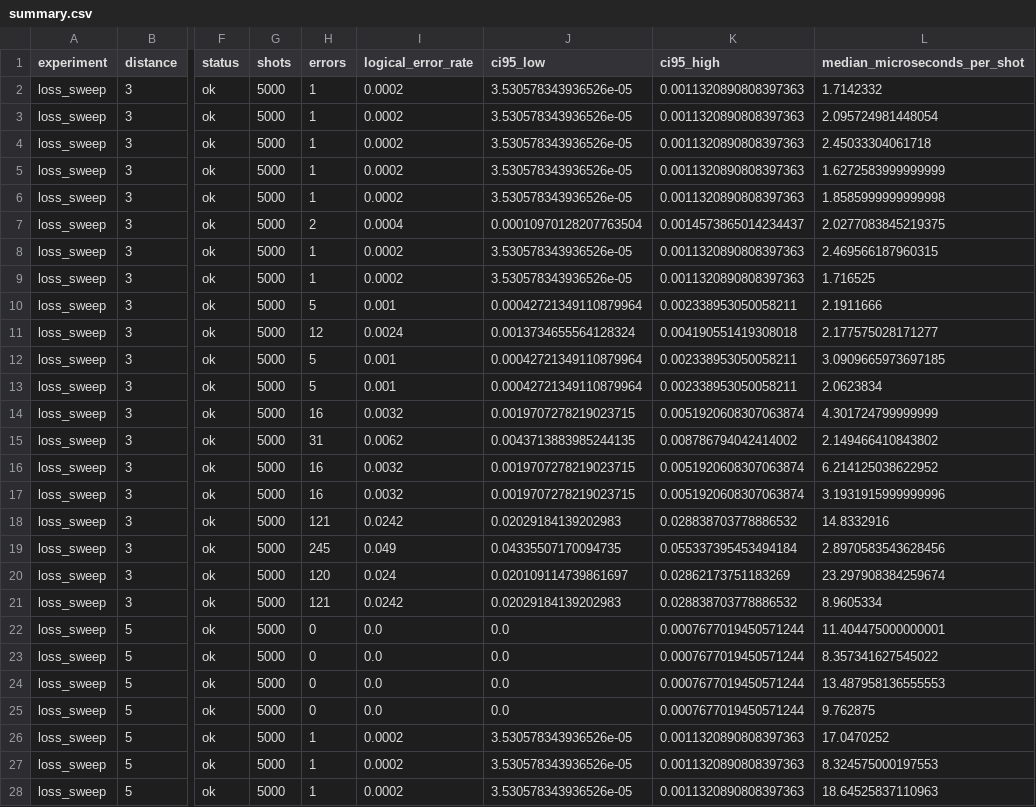
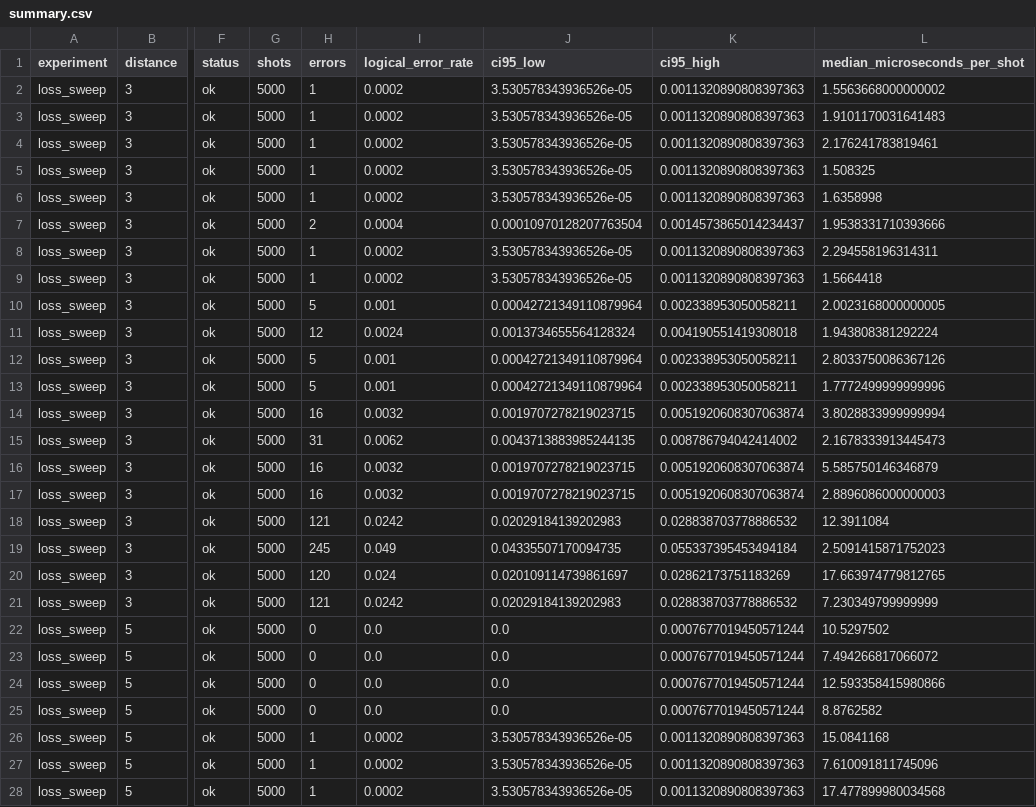
Before and after one commit to nzy1997/rust-qec, a CSV file: site/static/data/atom-loss/summary.csv, drawn as a sheet; only a part is shown, gaps mark what is left out; the diff covers the shown part only; the diff names each change by its address in the sheet, - before the commit and + after, or states it on an @@ line.

```diff
--- a/site/static/data/atom-loss/summary.csv
+++ b/site/static/data/atom-loss/summary.csv
-L2 (median_microseconds_per_shot): 1.7142332
+L2 (median_microseconds_per_shot): 1.5563668000000002
-L3 (median_microseconds_per_shot): 2.095724981448054
+L3 (median_microseconds_per_shot): 1.9101170031641483
-L4 (median_microseconds_per_shot): 2.45033304061718
+L4 (median_microseconds_per_shot): 2.176241783819461
-L5 (median_microseconds_per_shot): 1.6272583999999999
+L5 (median_microseconds_per_shot): 1.508325
-L6 (median_microseconds_per_shot): 1.8585999999999998
+L6 (median_microseconds_per_shot): 1.6358998
-L7 (median_microseconds_per_shot): 2.0277083845219375
+L7 (median_microseconds_per_shot): 1.9538331710393666
-L8 (median_microseconds_per_shot): 2.469566187960315
+L8 (median_microseconds_per_shot): 2.294558196314311
-L9 (median_microseconds_per_shot): 1.716525
+L9 (median_microseconds_per_shot): 1.5664418
-L10 (median_microseconds_per_shot): 2.1911666
+L10 (median_microseconds_per_shot): 2.0023168000000005
-L11 (median_microseconds_per_shot): 2.177575028171277
+L11 (median_microseconds_per_shot): 1.943808381292224
-L12 (median_microseconds_per_shot): 3.0909665973697185
+L12 (median_microseconds_per_shot): 2.8033750086367126
-L13 (median_microseconds_per_shot): 2.0623834
+L13 (median_microseconds_per_shot): 1.7772499999999996
-L14 (median_microseconds_per_shot): 4.301724799999999
+L14 (median_microseconds_per_shot): 3.8028833999999994
-L15 (median_microseconds_per_shot): 2.149466410843802
+L15 (median_microseconds_per_shot): 2.1678333913445473
-L16 (median_microseconds_per_shot): 6.214125038622952
+L16 (median_microseconds_per_shot): 5.585750146346879
-L17 (median_microseconds_per_shot): 3.1931915999999996
+L17 (median_microseconds_per_shot): 2.8896086000000003
-L18 (median_microseconds_per_shot): 14.8332916
+L18 (median_microseconds_per_shot): 12.3911084
-L19 (median_microseconds_per_shot): 2.8970583543628456
+L19 (median_microseconds_per_shot): 2.5091415871752023
-L20 (median_microseconds_per_shot): 23.297908384259674
+L20 (median_microseconds_per_shot): 17.663974779812765
-L21 (median_microseconds_per_shot): 8.9605334
+L21 (median_microseconds_per_shot): 7.230349799999999
-L22 (median_microseconds_per_shot): 11.404475000000001
+L22 (median_microseconds_per_shot): 10.5297502
-L23 (median_microseconds_per_shot): 8.357341627545022
+L23 (median_microseconds_per_shot): 7.494266817066072
-L24 (median_microseconds_per_shot): 13.487958136555553
+L24 (median_microseconds_per_shot): 12.593358415980866
-L25 (median_microseconds_per_shot): 9.762875
+L25 (median_microseconds_per_shot): 8.8762582
-L26 (median_microseconds_per_shot): 17.0470252
+L26 (median_microseconds_per_shot): 15.0841168
-L27 (median_microseconds_per_shot): 8.324575000197553
+L27 (median_microseconds_per_shot): 7.610091811745096
-L28 (median_microseconds_per_shot): 18.64525837110963
+L28 (median_microseconds_per_shot): 17.477899980034568
```
Also changed, not shown: 39 edited cells elsewhere in this file, site/static/data/atom-loss/timing-sweep.csv, 24 other files.
